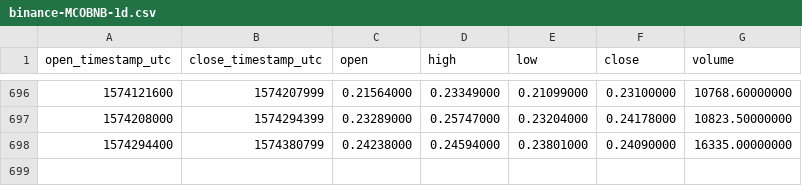
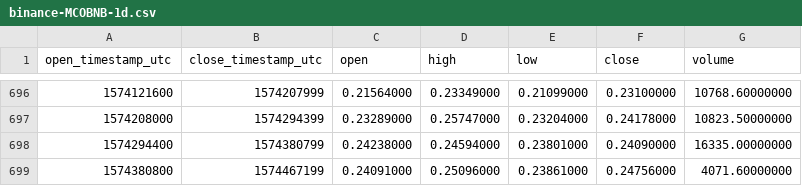
Before and after one commit to cryptobigbro/binance-MCOBNB, a CSV file: binance-MCOBNB-1d.csv, drawn as a sheet; only a part is shown, gaps mark what is left out.

Commit message:
Update OHLCV data.

```diff
--- a/binance-MCOBNB-1d.csv
+++ b/binance-MCOBNB-1d.csv
@@ -698 +698,2 @@ open_timestamp_utc,close_timestamp_utc,open,high,low,close,volume
 1574294400,1574380799,0.24238000,0.24594000,0.23801000,0.24090000,16335.00000000
+1574380800,1574467199,0.24091000,0.25096000,0.23861000,0.24756000,4071.60000000
```
Also changed, not shown: 1 other file.
